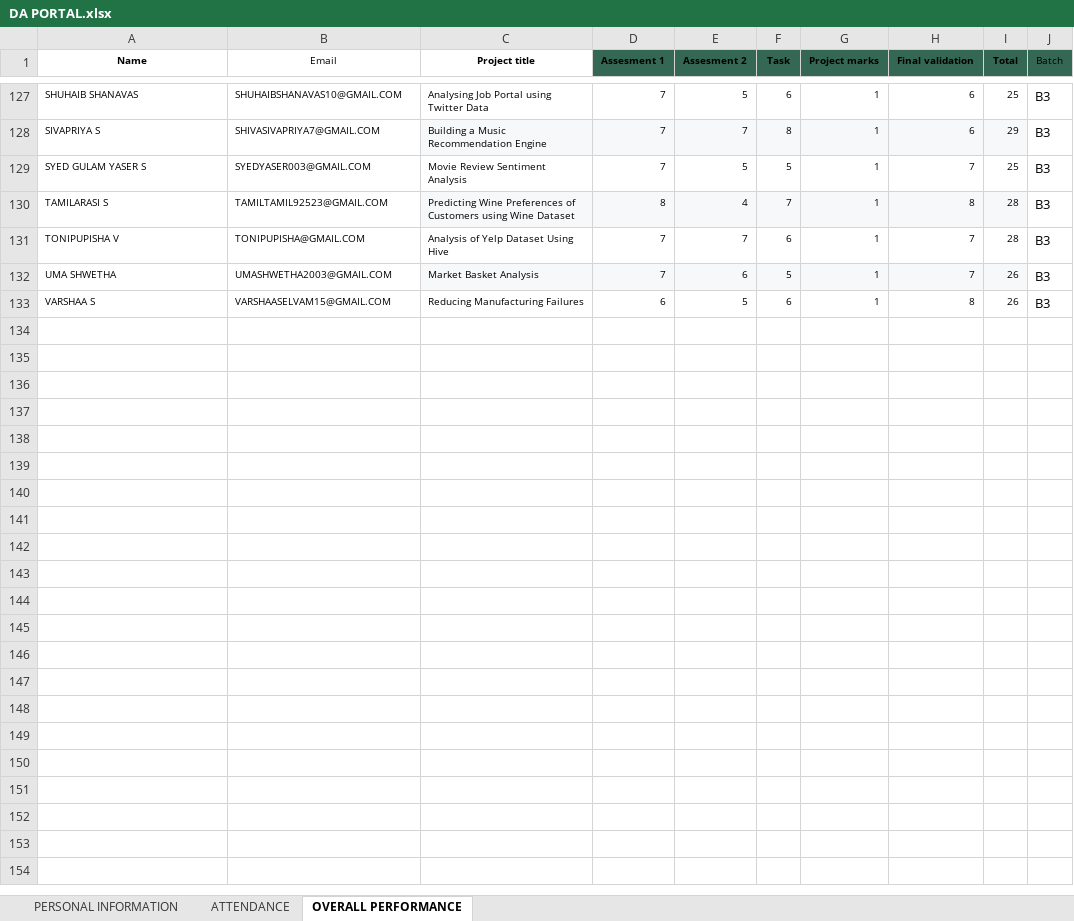
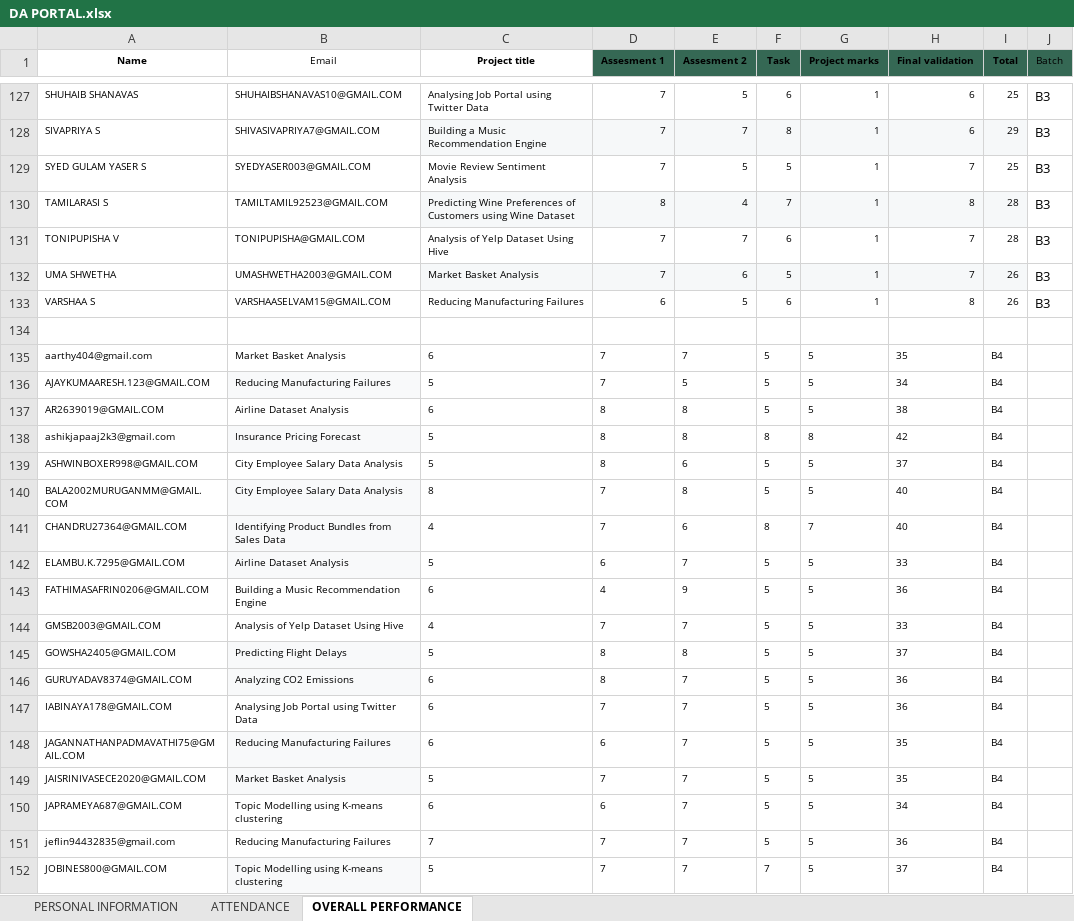
Before and after one commit to vcodezindia/Portal, an Excel workbook: DA PORTAL.xlsx, sheet OVERALL PERFORMANCE, drawn as a sheet; only a part is shown, gaps mark what is left out; values as stored, in another font and other column widths than the file's, no borders; the diff covers the shown part only; the diff names each change by its address in the sheet, - before the commit and + after, or states it on an @@ line.

```diff
--- a/DA PORTAL.xlsx (sheet OVERALL PERFORMANCE)
+++ b/DA PORTAL.xlsx (sheet OVERALL PERFORMANCE)
+row 134: (empty)
+row 135: aarthy404@gmail.com | Market Basket Analysis | 6 | 7 | 7 | 5 | 5 | 35 | B4
+row 136: AJAYKUMAARESH.123@GMAIL.COM | Reducing Manufacturing Failures | 5 | 7 | 5 | 5 | 5 | 34 | B4
+row 137: AR2639019@GMAIL.COM | Airline Dataset Analysis | 6 | 8 | 8 | 5 | 5 | 38 | B4
+row 138: ashikjapaaj2k3@gmail.com | Insurance Pricing Forecast | 5 | 8 | 8 | 8 | 8 | 42 | B4
+row 139: ASHWINBOXER998@GMAIL.COM | City Employee Salary Data Analysis | 5 | 8 | 6 | 5 | 5 | 37 | B4
+row 140: BALA2002MURUGANMM@GMAIL.COM | City Employee Salary Data Analysis | 8 | 7 | 8 | 5 | 5 | 40 | B4
+row 141: CHANDRU27364@GMAIL.COM | Identifying Product Bundles from Sales Data | 4 | 7 | 6 | 8 | 7 | 40 | B4
+row 142: ELAMBU.K.7295@GMAIL.COM | Airline Dataset Analysis | 5 | 6 | 7 | 5 | 5 | 33 | B4
+row 143: FATHIMASAFRIN0206@GMAIL.COM | Building a Music Recommendation Engine | 6 | 4 | 9 | 5 | 5 | 36 | B4
+row 144: GMSB2003@GMAIL.COM | Analysis of Yelp Dataset Using Hive | 4 | 7 | 7 | 5 | 5 | 33 | B4
+row 145: GOWSHA2405@GMAIL.COM | Predicting Flight Delays | 5 | 8 | 8 | 5 | 5 | 37 | B4
+row 146: GURUYADAV8374@GMAIL.COM | Analyzing CO2 Emissions | 6 | 8 | 7 | 5 | 5 | 36 | B4
+row 147: IABINAYA178@GMAIL.COM | Analysing Job Portal using Twitter Data | 6 | 7 | 7 | 5 | 5 | 36 | B4
+row 148: JAGANNATHANPADMAVATHI75@GMAIL.COM | Reducing Manufacturing Failures | 6 | 6 | 7 | 5 | 5 | 35 | B4
+row 149: JAISRINIVASECE2020@GMAIL.COM | Market Basket Analysis | 5 | 7 | 7 | 5 | 5 | 35 | B4
+row 150: JAPRAMEYA687@GMAIL.COM | Topic Modelling using K-means clustering | 6 | 6 | 7 | 5 | 5 | 34 | B4
+row 151: jeflin94432835@gmail.com | Reducing Manufacturing Failures | 7 | 7 | 7 | 5 | 5 | 36 | B4
+row 152: JOBINES800@GMAIL.COM | Topic Modelling using K-means clustering | 5 | 7 | 7 | 7 | 5 | 37 | B4
```
Also changed, not shown: 85 added rows elsewhere in this sheet, sheet ATTENDANCE, ML Portal.xlsx, 1 other file.
